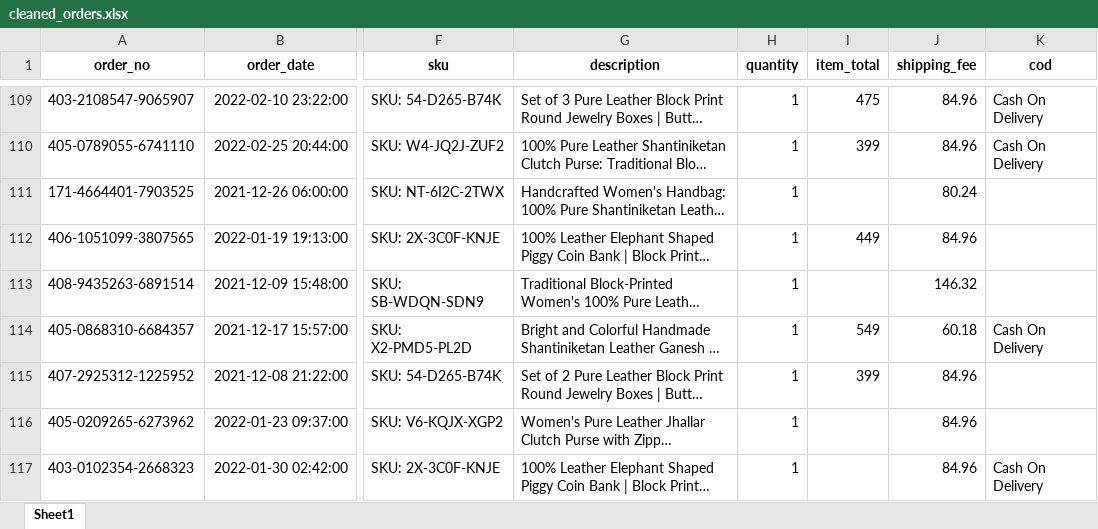
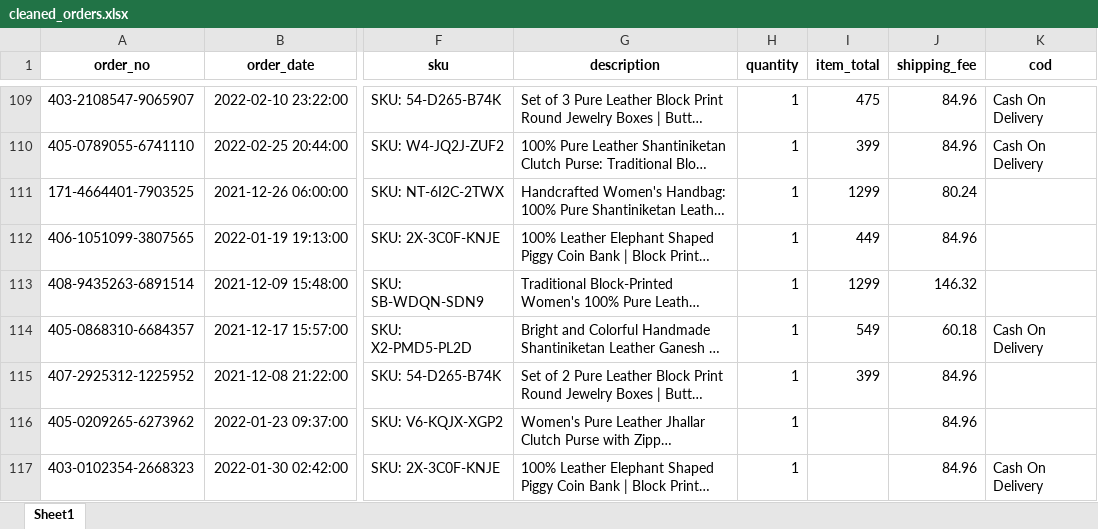
Before and after one commit to Hkulal1234/Tableau-Projects, an Excel workbook: Amazon-Seller-Data-Analysis/cleaned_orders.xlsx, sheet Sheet1, drawn as a sheet; only a part is shown, gaps mark what is left out; long unchanged cells end in …; values as stored, in another font and other column widths than the file's, no borders; the diff covers the shown part only; the diff names each change by its address in the sheet, - before the commit and + after, or states it on an @@ line.

Commit message:
Updated script to modify result Excel in amazon-seller-data-analysis

```diff
--- a/Amazon-Seller-Data-Analysis/cleaned_orders.xlsx (sheet Sheet1)
+++ b/Amazon-Seller-Data-Analysis/cleaned_orders.xlsx (sheet Sheet1)
-I111 (item_total): (empty)
+I111 (item_total): 1299
-I113 (item_total): (empty)
+I113 (item_total): 1299
```
Also changed, not shown: 19 edited cells elsewhere in this sheet, 1 other file.
